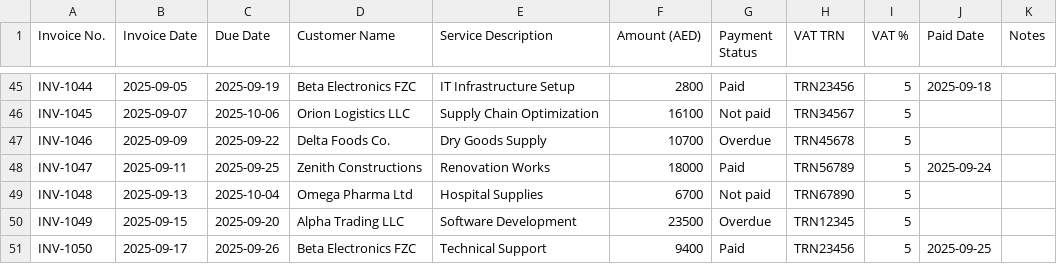
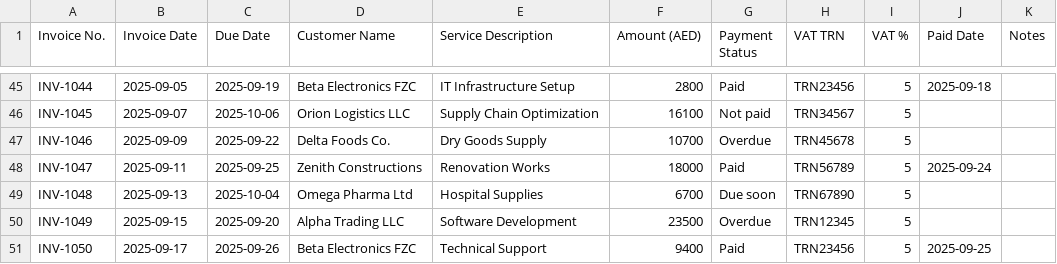
Before and after one commit to Thrivv/cfo_dashboard, a CSV file: RAG/data/AR_Invoice.csv, drawn as a sheet; only a part is shown, gaps mark what is left out; the diff covers the shown part only.

```diff
--- a/RAG/data/AR_Invoice.csv
+++ b/RAG/data/AR_Invoice.csv
@@ -48,3 +48,3 @@ INV-1046,2025-09-09,2025-09-22,Delta Foods Co.,Dry Goods Supply,10700,Overdue,TR
 INV-1047,2025-09-11,2025-09-25,Zenith Constructions,Renovation Works,18000,Paid,TRN56789,5,2025-09-24,
-INV-1048,2025-09-13,2025-10-04,Omega Pharma Ltd,Hospital Supplies,6700,Not paid,TRN67890,5,,
+INV-1048,2025-09-13,2025-10-04,Omega Pharma Ltd,Hospital Supplies,6700,Due soon,TRN67890,5,,
 INV-1049,2025-09-15,2025-09-20,Alpha Trading LLC,Software Development,23500,Overdue,TRN12345,5,,
```
Also changed, not shown: 6 edited cells elsewhere in this file, RAG/data/AP_Invoice.csv, 29 other files.
